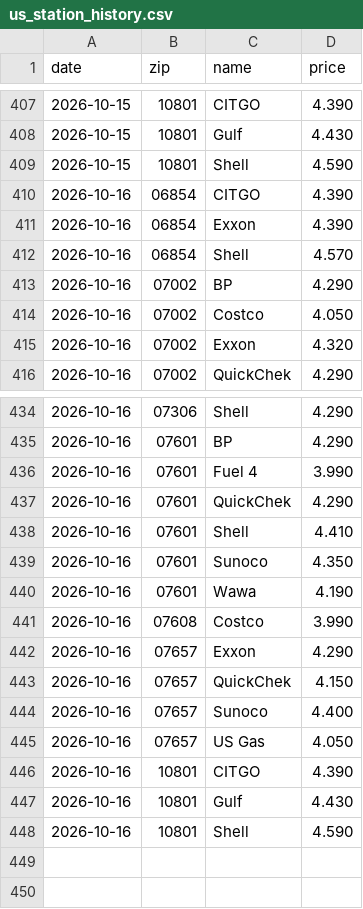
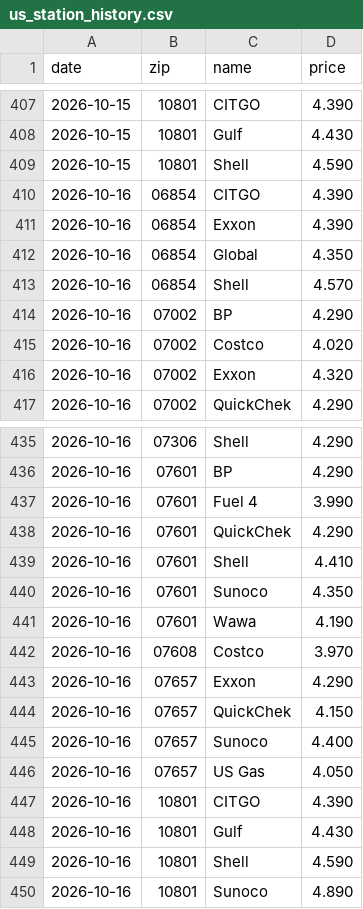
Before and after one commit to dreamerskymaster/costco_fuel_notifier, a CSV file: data/us_station_history.csv, drawn as a sheet; only a part is shown, gaps mark what is left out.

```diff
--- a/data/us_station_history.csv
+++ b/data/us_station_history.csv
@@ -411,5 +411,6 @@ date,zip,name,price
 2026-10-16,06854,Exxon,4.390
+2026-10-16,06854,Global,4.350
 2026-10-16,06854,Shell,4.570
 2026-10-16,07002,BP,4.290
-2026-10-16,07002,Costco,4.050
+2026-10-16,07002,Costco,4.020
 2026-10-16,07002,Exxon,4.320
@@ -440,3 +441,3 @@ date,zip,name,price
 2026-10-16,07601,Wawa,4.190
-2026-10-16,07608,Costco,3.990
+2026-10-16,07608,Costco,3.970
 2026-10-16,07657,Exxon,4.290
@@ -448 +449,2 @@ date,zip,name,price
 2026-10-16,10801,Shell,4.590
+2026-10-16,10801,Sunoco,4.890
```
Also changed, not shown: 1 other file.
